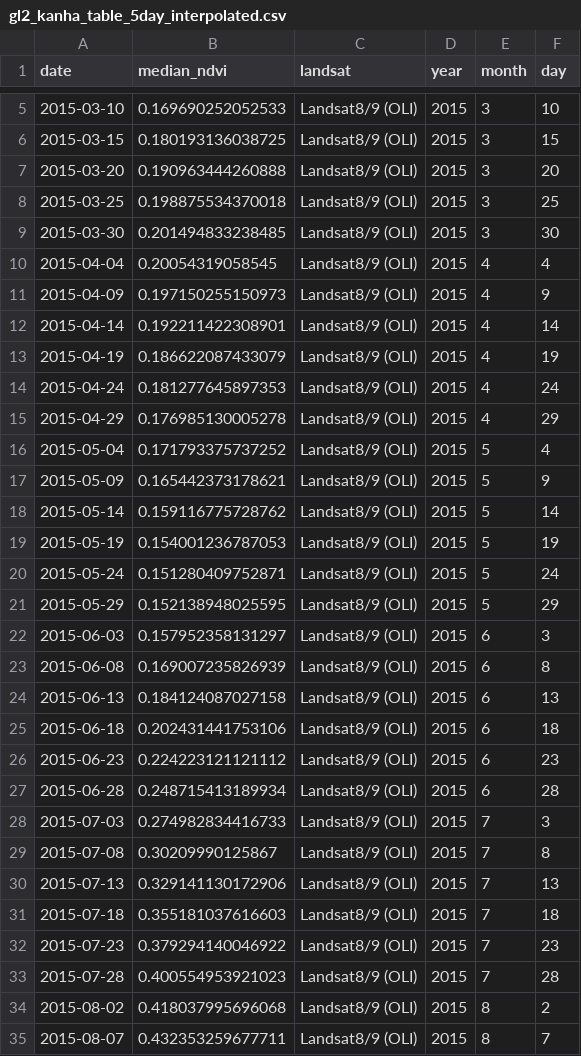
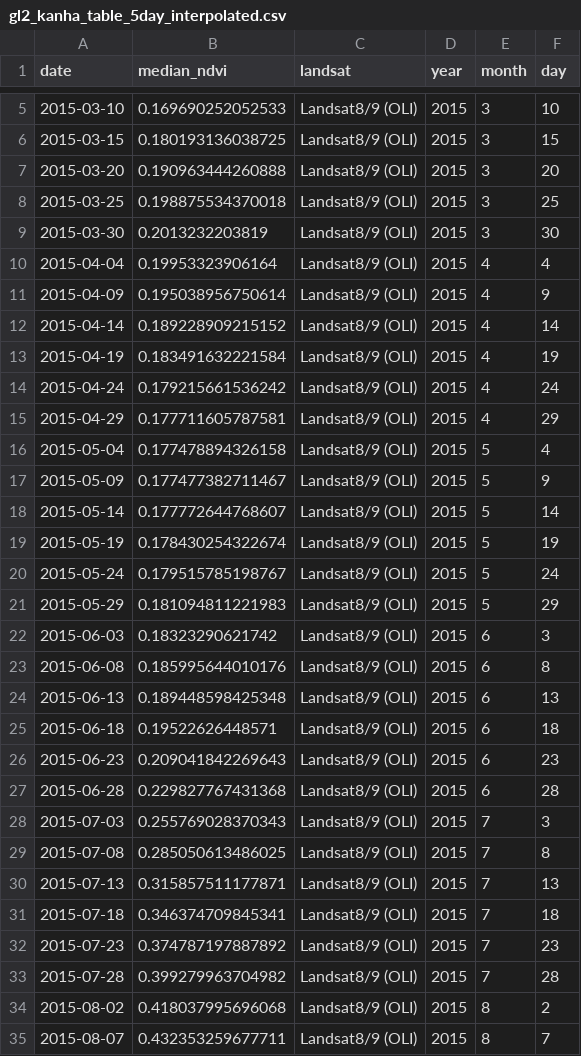
Before and after one commit to Khushi130404/Landsat-Kanha-Moniter-2015-2016, a CSV file: Data_Table/Landsat_8_9/data_interpolated/gl2_kanha_table_5day_interpolated.csv, drawn as a sheet; only a part is shown, gaps mark what is left out; the diff covers the shown part only.

```diff
--- a/Data_Table/Landsat_8_9/data_interpolated/gl2_kanha_table_5day_interpolated.csv
+++ b/Data_Table/Landsat_8_9/data_interpolated/gl2_kanha_table_5day_interpolated.csv
@@ -8,27 +8,27 @@
 2015-03-25,0.198875534370018,"Landsat8/9 (OLI)",2015,3,25
-2015-03-30,0.201494833238485,"Landsat8/9 (OLI)",2015,3,30
-2015-04-04,0.20054319058545,"Landsat8/9 (OLI)",2015,4,4
-2015-04-09,0.197150255150973,"Landsat8/9 (OLI)",2015,4,9
-2015-04-14,0.192211422308901,"Landsat8/9 (OLI)",2015,4,14
-2015-04-19,0.186622087433079,"Landsat8/9 (OLI)",2015,4,19
-2015-04-24,0.181277645897353,"Landsat8/9 (OLI)",2015,4,24
-2015-04-29,0.176985130005278,"Landsat8/9 (OLI)",2015,4,29
-2015-05-04,0.171793375737252,"Landsat8/9 (OLI)",2015,5,4
-2015-05-09,0.165442373178621,"Landsat8/9 (OLI)",2015,5,9
-2015-05-14,0.159116775728762,"Landsat8/9 (OLI)",2015,5,14
-2015-05-19,0.154001236787053,"Landsat8/9 (OLI)",2015,5,19
-2015-05-24,0.151280409752871,"Landsat8/9 (OLI)",2015,5,24
-2015-05-29,0.152138948025595,"Landsat8/9 (OLI)",2015,5,29
-2015-06-03,0.157952358131297,"Landsat8/9 (OLI)",2015,6,3
-2015-06-08,0.169007235826939,"Landsat8/9 (OLI)",2015,6,8
-2015-06-13,0.184124087027158,"Landsat8/9 (OLI)",2015,6,13
-2015-06-18,0.202431441753106,"Landsat8/9 (OLI)",2015,6,18
-2015-06-23,0.224223121121112,"Landsat8/9 (OLI)",2015,6,23
-2015-06-28,0.248715413189934,"Landsat8/9 (OLI)",2015,6,28
-2015-07-03,0.274982834416733,"Landsat8/9 (OLI)",2015,7,3
-2015-07-08,0.30209990125867,"Landsat8/9 (OLI)",2015,7,8
-2015-07-13,0.329141130172906,"Landsat8/9 (OLI)",2015,7,13
-2015-07-18,0.355181037616603,"Landsat8/9 (OLI)",2015,7,18
-2015-07-23,0.379294140046922,"Landsat8/9 (OLI)",2015,7,23
-2015-07-28,0.400554953921023,"Landsat8/9 (OLI)",2015,7,28
+2015-03-30,0.2013232203819,"Landsat8/9 (OLI)",2015,3,30
+2015-04-04,0.19953323906164,"Landsat8/9 (OLI)",2015,4,4
+2015-04-09,0.195038956750614,"Landsat8/9 (OLI)",2015,4,9
+2015-04-14,0.189228909215152,"Landsat8/9 (OLI)",2015,4,14
+2015-04-19,0.183491632221584,"Landsat8/9 (OLI)",2015,4,19
+2015-04-24,0.179215661536242,"Landsat8/9 (OLI)",2015,4,24
+2015-04-29,0.177711605787581,"Landsat8/9 (OLI)",2015,4,29
+2015-05-04,0.177478894326158,"Landsat8/9 (OLI)",2015,5,4
+2015-05-09,0.177477382711467,"Landsat8/9 (OLI)",2015,5,9
+2015-05-14,0.177772644768607,"Landsat8/9 (OLI)",2015,5,14
+2015-05-19,0.178430254322674,"Landsat8/9 (OLI)",2015,5,19
+2015-05-24,0.179515785198767,"Landsat8/9 (OLI)",2015,5,24
+2015-05-29,0.181094811221983,"Landsat8/9 (OLI)",2015,5,29
+2015-06-03,0.18323290621742,"Landsat8/9 (OLI)",2015,6,3
+2015-06-08,0.185995644010176,"Landsat8/9 (OLI)",2015,6,8
+2015-06-13,0.189448598425348,"Landsat8/9 (OLI)",2015,6,13
+2015-06-18,0.19522626448571,"Landsat8/9 (OLI)",2015,6,18
+2015-06-23,0.209041842269643,"Landsat8/9 (OLI)",2015,6,23
+2015-06-28,0.229827767431368,"Landsat8/9 (OLI)",2015,6,28
+2015-07-03,0.255769028370343,"Landsat8/9 (OLI)",2015,7,3
+2015-07-08,0.285050613486025,"Landsat8/9 (OLI)",2015,7,8
+2015-07-13,0.315857511177871,"Landsat8/9 (OLI)",2015,7,13
+2015-07-18,0.346374709845341,"Landsat8/9 (OLI)",2015,7,18
+2015-07-23,0.374787197887892,"Landsat8/9 (OLI)",2015,7,23
+2015-07-28,0.399279963704982,"Landsat8/9 (OLI)",2015,7,28
 2015-08-02,0.418037995696068,"Landsat8/9 (OLI)",2015,8,2
```
Also changed, not shown: 12 edited cells elsewhere in this file, Data_Table/Landsat_8_9/data_interpolated/gl1_kanha_table_5day_interpolated.csv, Data_Table/Landsat_8_9/data_interpolated/nw_kanha_table_5day_interpolated.csv, 7 other files.
